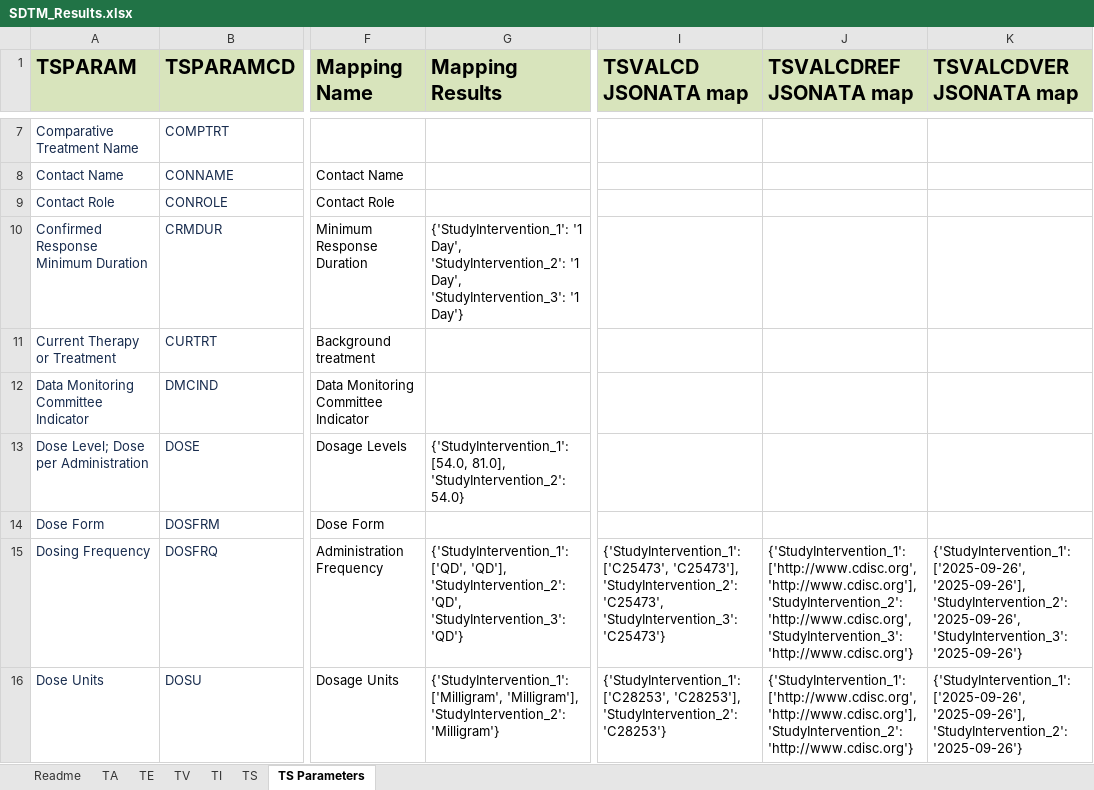
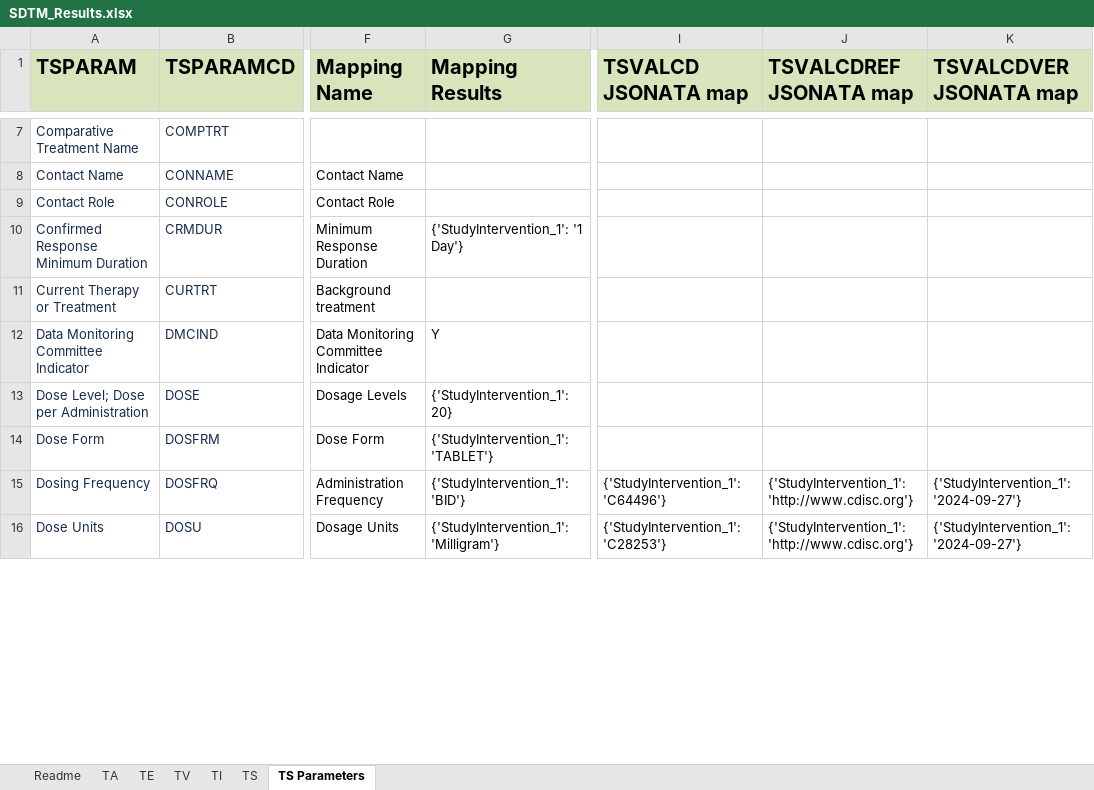
Before and after one commit to ClinLine/USDM_SDTM_mapper, an Excel workbook: Output/SDTM_Results.xlsx, sheet TS Parameters, drawn as a sheet; only a part is shown, gaps mark what is left out; values as stored, in another font and other column widths than the file's, no borders; the diff covers the shown part only; the diff names each change by its address in the sheet, - before the commit and + after, or states it on an @@ line.

```diff
--- a/Output/SDTM_Results.xlsx (sheet TS Parameters)
+++ b/Output/SDTM_Results.xlsx (sheet TS Parameters)
-G10 (Mapping Results): {'StudyIntervention_1': '1 Day', 'StudyIntervention_2': '1 Day', 'StudyIntervention_3': '1 Day'}
+G10 (Mapping Results): {'StudyIntervention_1': '1 Day'}
-G12 (Mapping Results): (empty)
+G12 (Mapping Results): Y
-G13 (Mapping Results): {'StudyIntervention_1': [54.0, 81.0], 'StudyIntervention_2': 54.0}
+G13 (Mapping Results): {'StudyIntervention_1': 20}
-G14 (Mapping Results): (empty)
+G14 (Mapping Results): {'StudyIntervention_1': 'TABLET'}
-G15 (Mapping Results): {'StudyIntervention_1': ['QD', 'QD'], 'StudyIntervention_2': 'QD', 'StudyIntervention_3': 'QD'}
+G15 (Mapping Results): {'StudyIntervention_1': 'BID'}
-I15 (TSVALCD JSONATA map): {'StudyIntervention_1': ['C25473', 'C25473'], 'StudyIntervention_2': 'C25473', 'StudyIntervention_3': 'C25473'}
+I15 (TSVALCD JSONATA map): {'StudyIntervention_1': 'C64496'}
-J15 (TSVALCDREF JSONATA map): {'StudyIntervention_1': ['http://www.cdisc.org', 'http://www.cdisc.org'], 'StudyIntervention_2': 'http://www.cdisc.org', 'StudyIntervention_3': 'http://www.cdisc.org'}
+J15 (TSVALCDREF JSONATA map): {'StudyIntervention_1': 'http://www.cdisc.org'}
-K15 (TSVALCDVER JSONATA map): {'StudyIntervention_1': ['2025-09-26', '2025-09-26'], 'StudyIntervention_2': '2025-09-26', 'StudyIntervention_3': '2025-09-26'}
+K15 (TSVALCDVER JSONATA map): {'StudyIntervention_1': '2024-09-27'}
-G16 (Mapping Results): {'StudyIntervention_1': ['Milligram', 'Milligram'], 'StudyIntervention_2': 'Milligram'}
+G16 (Mapping Results): {'StudyIntervention_1': 'Milligram'}
-I16 (TSVALCD JSONATA map): {'StudyIntervention_1': ['C28253', 'C28253'], 'StudyIntervention_2': 'C28253'}
+I16 (TSVALCD JSONATA map): {'StudyIntervention_1': 'C28253'}
-J16 (TSVALCDREF JSONATA map): {'StudyIntervention_1': ['http://www.cdisc.org', 'http://www.cdisc.org'], 'StudyIntervention_2': 'http://www.cdisc.org'}
+J16 (TSVALCDREF JSONATA map): {'StudyIntervention_1': 'http://www.cdisc.org'}
-K16 (TSVALCDVER JSONATA map): {'StudyIntervention_1': ['2025-09-26', '2025-09-26'], 'StudyIntervention_2': '2025-09-26'}
+K16 (TSVALCDVER JSONATA map): {'StudyIntervention_1': '2024-09-27'}
```
Also changed, not shown: 52 edited cells elsewhere in this sheet, sheet TS, sheet TV, sheet TA, sheet TI, sheet TE, 3 other files.
